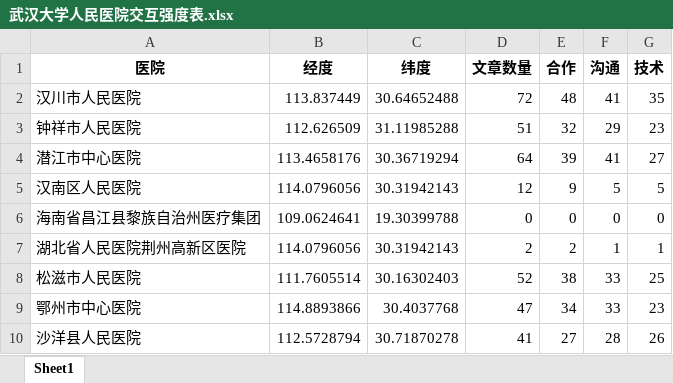
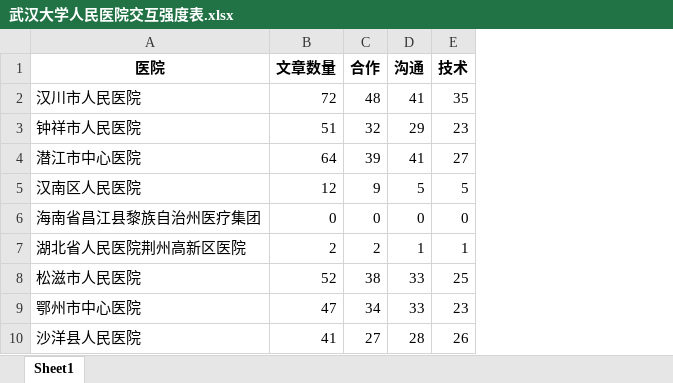
Before and after one commit to Qinluyi/GIS_ShiXi, an Excel workbook: Data/xsy/武汉大学人民医院/武汉大学人民医院交互强度表.xlsx, sheet Sheet1, drawn as a sheet; only a part is shown; values as stored, in another font and other column widths than the file's, no borders; the diff names each change by its address in the sheet, - before the commit and + after, or states it on an @@ line.

```diff
--- a/Data/xsy/武汉大学人民医院/武汉大学人民医院交互强度表.xlsx (sheet Sheet1)
+++ b/Data/xsy/武汉大学人民医院/武汉大学人民医院交互强度表.xlsx (sheet Sheet1)
-column B (经度), rows 2-10: 113.837449 | 112.626509 | 113.4658176 | 114.0796056 | 109.0624641 | 114.0796056 | 111.7605514 | 114.8893866 | 112.5728794
-column C (纬度), rows 2-10: 30.64652488 | 31.11985288 | 30.36719294 | 30.31942143 | 19.30399788 | 30.31942143 | 30.16302403 | 30.4037768 | 30.71870278
```
Also changed, not shown: Data/xsy/同济医院/同济医院交互强度表.xlsx, Data/xsy/同济医院/同济医院交互明细.xlsx, 9 other files.
